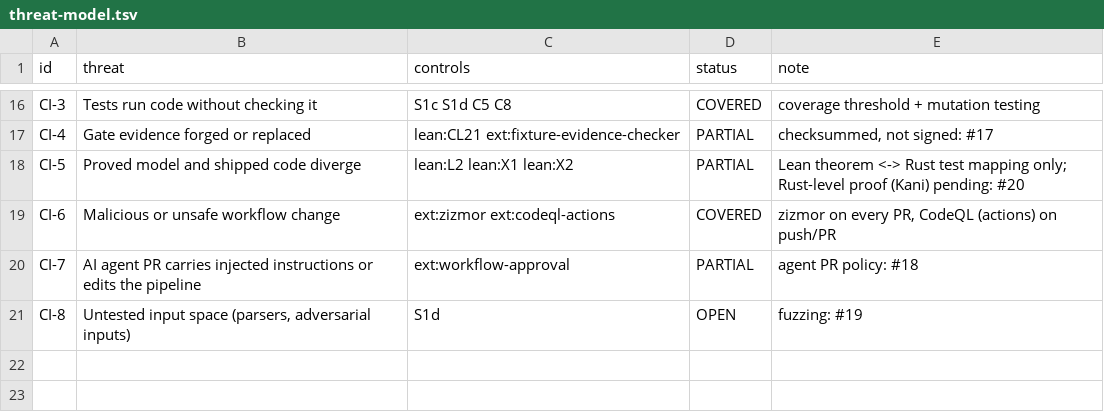
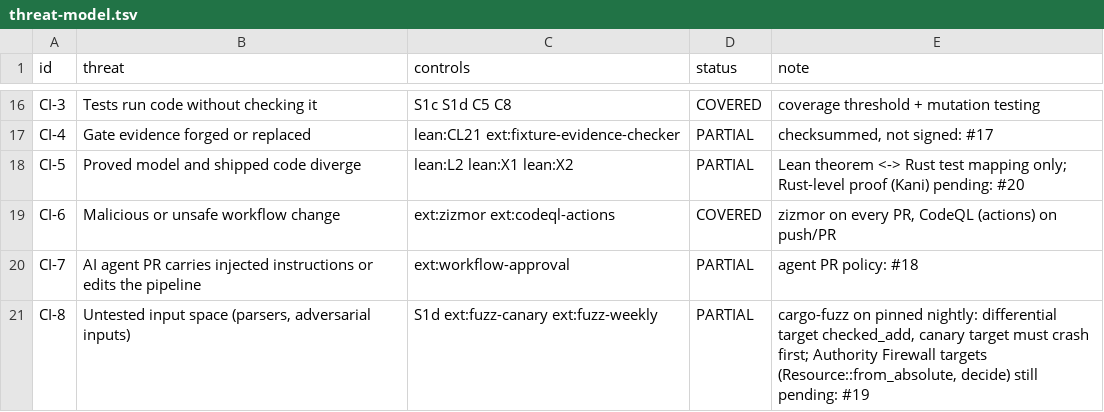
Before and after one commit to Demiurg-AU/rust-cicd-core, a TSV file: threat-model.tsv, drawn as a sheet; only a part is shown, gaps mark what is left out.

```diff
--- a/threat-model.tsv
+++ b/threat-model.tsv
@@ -20,2 +20,2 @@ CI-6	Malicious or unsafe workflow change	ext:zizmor ext:codeql-actions	COVERED	z
 CI-7	AI agent PR carries injected instructions or edits the pipeline	ext:workflow-approval	PARTIAL	agent PR policy: #18
-CI-8	Untested input space (parsers, adversarial inputs)	S1d	OPEN	fuzzing: #19
+CI-8	Untested input space (parsers, adversarial inputs)	S1d ext:fuzz-canary ext:fuzz-weekly	PARTIAL	cargo-fuzz on pinned nightly: differential target checked_add, canary target must crash first; Authority Firewall targets (Resource::from_absolute, decide) still pending: #19
```
Also changed, not shown: 6 other files.
